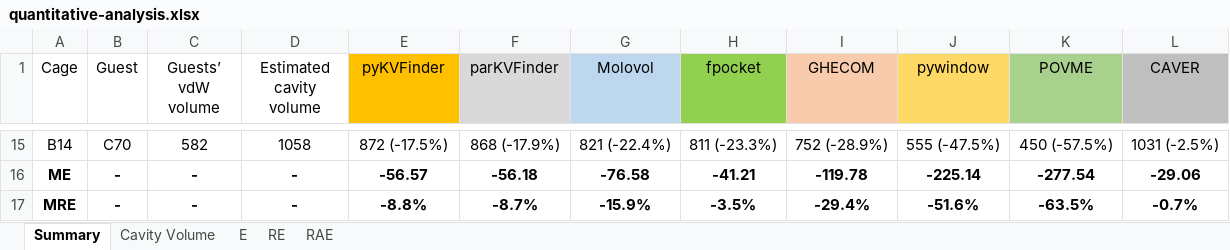
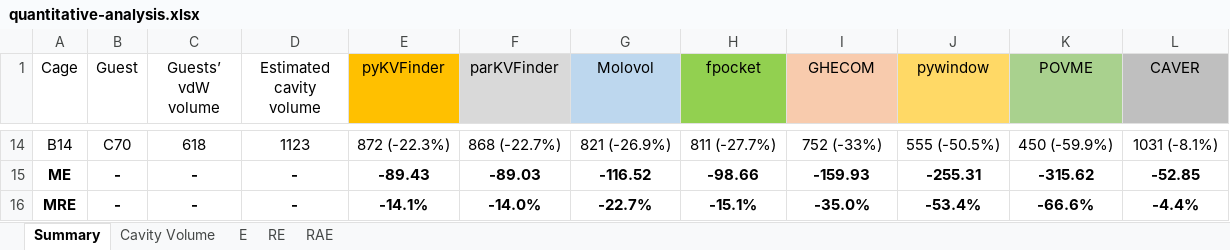
Before and after one commit to LBC-LNBio/SMC-Benchmarking, an Excel workbook: results/quantitative-analysis.xlsx, sheet Summary, drawn as a sheet; only a part is shown, gaps mark what is left out; values as stored, in another font and other column widths than the file's, no borders; addresses are those after the commit; the diff covers the shown part only; the diff names each change by its address in the sheet, - before the commit and + after, or states it on an @@ line.

```diff
--- a/results/quantitative-analysis.xlsx (sheet Summary)
+++ b/results/quantitative-analysis.xlsx (sheet Summary)
-C14 (Guests’ vdW volume): 582
+C14 (Guests’ vdW volume): 618
-D14 (Estimated cavity volume): 1058
+D14 (Estimated cavity volume): 1123
-E14 (pyKVFinder): 872 (-17.5%)
+E14 (pyKVFinder): 872 (-22.3%)
-F14 (parKVFinder): 868 (-17.9%)
+F14 (parKVFinder): 868 (-22.7%)
-G14 (Molovol): 821 (-22.4%)
+G14 (Molovol): 821 (-26.9%)
-H14 (fpocket): 811 (-23.3%)
+H14 (fpocket): 811 (-27.7%)
-I14 (GHECOM): 752 (-28.9%)
+I14 (GHECOM): 752 (-33%)
-J14 (pywindow): 555 (-47.5%)
+J14 (pywindow): 555 (-50.5%)
-K14 (POVME): 450 (-57.5%)
+K14 (POVME): 450 (-59.9%)
-L14 (CAVER): 1031 (-2.5%)
+L14 (CAVER): 1031 (-8.1%)
-E15 (pyKVFinder): -56.57
+E15 (pyKVFinder): -89.43
-F15 (parKVFinder): -56.18
+F15 (parKVFinder): -89.03
-G15 (Molovol): -76.58
+G15 (Molovol): -116.52
-H15 (fpocket): -41.21
+H15 (fpocket): -98.66
-I15 (GHECOM): -119.78
+I15 (GHECOM): -159.93
-J15 (pywindow): -225.14
+J15 (pywindow): -255.31
-K15 (POVME): -277.54
+K15 (POVME): -315.62
-L15 (CAVER): -29.06
+L15 (CAVER): -52.85
-E16 (pyKVFinder): -8.8%
+E16 (pyKVFinder): -14.1%
-F16 (parKVFinder): -8.7%
+F16 (parKVFinder): -14.0%
-G16 (Molovol): -15.9%
+G16 (Molovol): -22.7%
-H16 (fpocket): -3.5%
+H16 (fpocket): -15.1%
-I16 (GHECOM): -29.4%
+I16 (GHECOM): -35.0%
-J16 (pywindow): -51.6%
+J16 (pywindow): -53.4%
-K16 (POVME): -63.5%
+K16 (POVME): -66.6%
-L16 (CAVER): -0.7%
+L16 (CAVER): -4.4%
```
Also changed, not shown: 1 removed row and 128 edited cells elsewhere in this sheet, sheet E, sheet RE, sheet RAE, sheet Cavity Volume, 52 other files.
